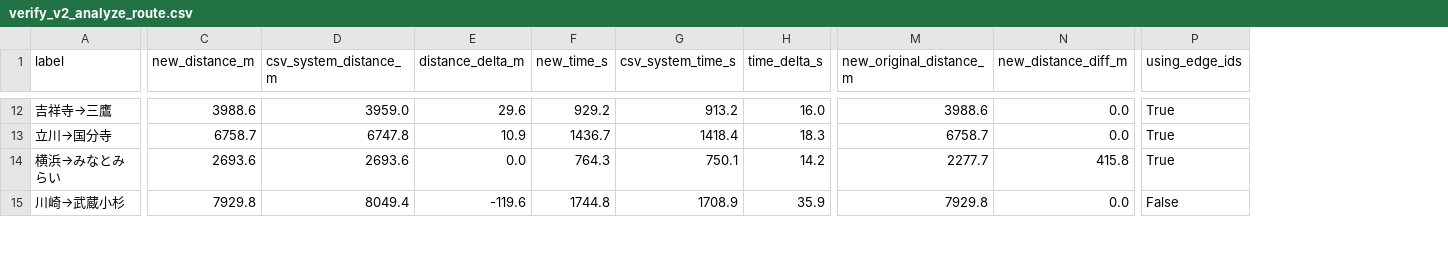
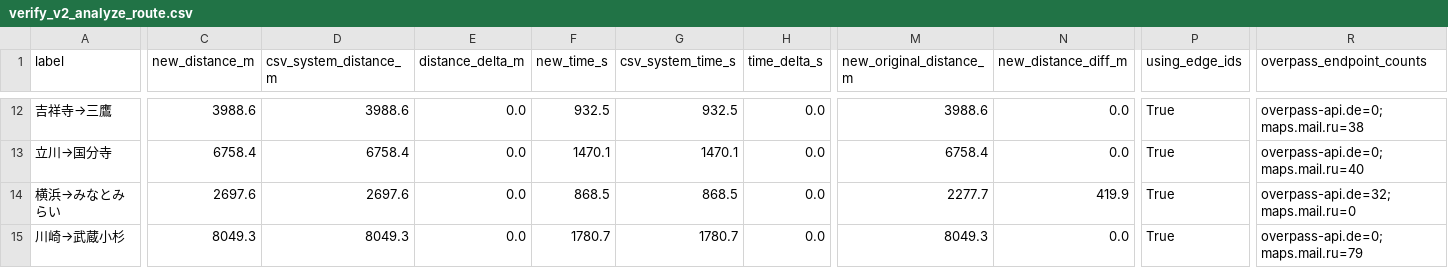
Before and after one commit to kitasaya/sotuken, a CSV file: bicycle-navi/backend/data/verify_v2_analyze_route.csv, drawn as a sheet; only a part is shown, gaps mark what is left out; the diff covers the shown part only; the diff names each change by its address in the sheet, - before the commit and + after, or states it on an @@ line.

```diff
--- a/bicycle-navi/backend/data/verify_v2_analyze_route.csv
+++ b/bicycle-navi/backend/data/verify_v2_analyze_route.csv
+column R (overpass_endpoint_counts), rows 12-15: overpass-api.de=0; maps.mail.ru=38 | overpass-api.de=0; maps.mail.ru=40 | overpass-api.de=32; maps.mail.ru=0 | overpass-api.de=0; maps.mail.ru=79
-D12 (csv_system_distance_m): 3959.0
+D12 (csv_system_distance_m): 3988.6
-E12 (distance_delta_m): 29.6
+E12 (distance_delta_m): 0.0
-F12 (new_time_s): 929.2
+F12 (new_time_s): 932.5
-G12 (csv_system_time_s): 913.2
+G12 (csv_system_time_s): 932.5
-H12 (time_delta_s): 16.0
+H12 (time_delta_s): 0.0
-C13 (new_distance_m): 6758.7
+C13 (new_distance_m): 6758.4
-D13 (csv_system_distance_m): 6747.8
+D13 (csv_system_distance_m): 6758.4
-E13 (distance_delta_m): 10.9
+E13 (distance_delta_m): 0.0
-F13 (new_time_s): 1436.7
+F13 (new_time_s): 1470.1
-G13 (csv_system_time_s): 1418.4
+G13 (csv_system_time_s): 1470.1
-H13 (time_delta_s): 18.3
+H13 (time_delta_s): 0.0
-M13 (new_original_distance_m): 6758.7
+M13 (new_original_distance_m): 6758.4
-C14 (new_distance_m): 2693.6
+C14 (new_distance_m): 2697.6
-D14 (csv_system_distance_m): 2693.6
+D14 (csv_system_distance_m): 2697.6
-F14 (new_time_s): 764.3
+F14 (new_time_s): 868.5
-G14 (csv_system_time_s): 750.1
+G14 (csv_system_time_s): 868.5
-H14 (time_delta_s): 14.2
+H14 (time_delta_s): 0.0
-N14 (new_distance_diff_m): 415.8
+N14 (new_distance_diff_m): 419.9
-C15 (new_distance_m): 7929.8
+C15 (new_distance_m): 8049.3
-D15 (csv_system_distance_m): 8049.4
+D15 (csv_system_distance_m): 8049.3
-E15 (distance_delta_m): -119.6
+E15 (distance_delta_m): 0.0
-F15 (new_time_s): 1744.8
+F15 (new_time_s): 1780.7
-G15 (csv_system_time_s): 1708.9
+G15 (csv_system_time_s): 1780.7
-H15 (time_delta_s): 35.9
+H15 (time_delta_s): 0.0
-M15 (new_original_distance_m): 7929.8
+M15 (new_original_distance_m): 8049.3
-P15 (using_edge_ids): False
+P15 (using_edge_ids): True
```
Also changed, not shown: 73 edited cells elsewhere in this file, bicycle-navi/backend/data/google_comparison.csv, bicycle-navi/backend/data/ground_truth_template.csv, 21 other files.
